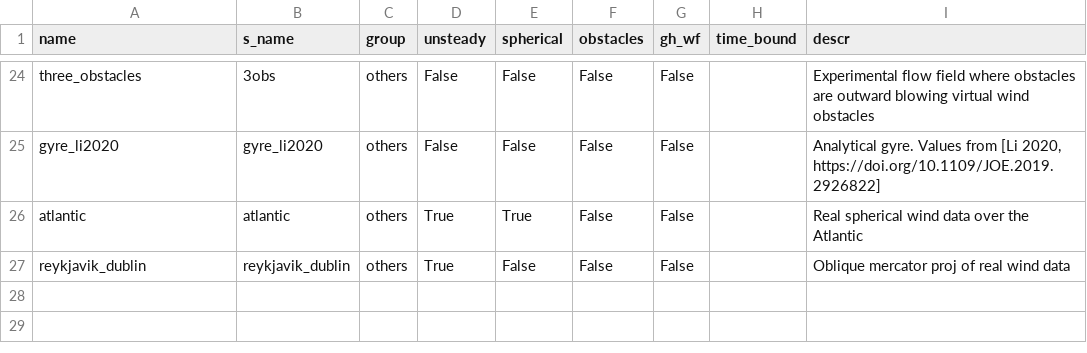
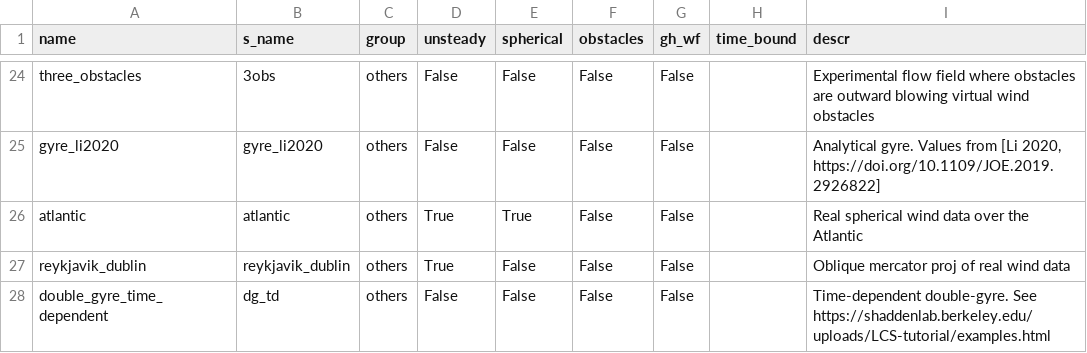
Before and after one commit to dabry-route/dabry, a CSV file: dabry/problems.csv, drawn as a sheet; only a part is shown, gaps mark what is left out; the diff names each change by its address in the sheet, - before the commit and + after, or states it on an @@ line.

Commit message:
Added time-dependent gyre case. Bug fixes

```diff
--- a/dabry/problems.csv
+++ b/dabry/problems.csv
+row 28: double_gyre_time_dependent | dg_td | others | False | False | False | False |  | Time-dependent double-gyre. See https://shaddenlab.berkeley.edu/uploads/LCS-tutorial/examples.html
```
Also changed, not shown: 4 other files.
